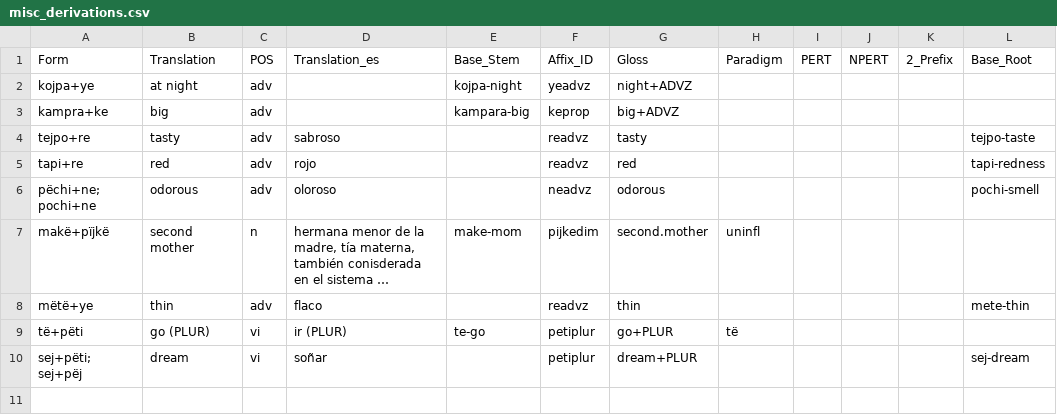
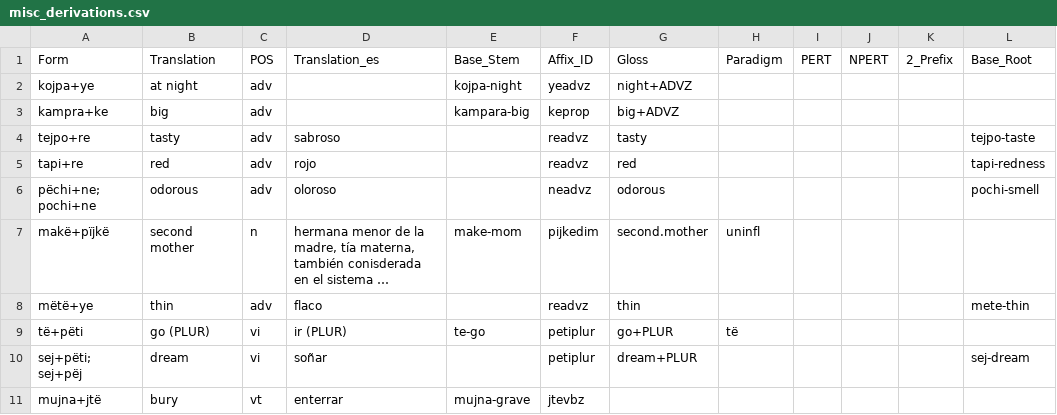
Before and after one commit to fmatter/uniparser-yawarana, a CSV file: data/derivations/misc_derivations.csv, drawn as a sheet; long unchanged cells end in ….

```diff
--- a/data/derivations/misc_derivations.csv
+++ b/data/derivations/misc_derivations.csv
@@ -10 +10,2 @@ të+pëti,go (PLUR),vi,ir (PLUR),te-go,petiplur,go+PLUR,të,,,,
 sej+pëti; sej+pëj,dream,vi,soñar,,petiplur,dream+PLUR,,,,,sej-dream
+mujna+jtë,bury,vt,enterrar,mujna-grave,jtevbz,,,,,,
```
Also changed, not shown: data/bound_roots.csv, data/derivations/tavbz.csv, 9 other files.
